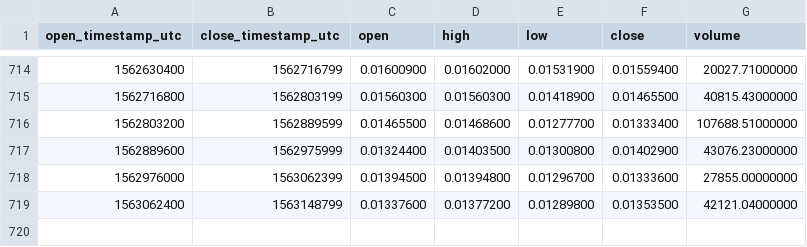
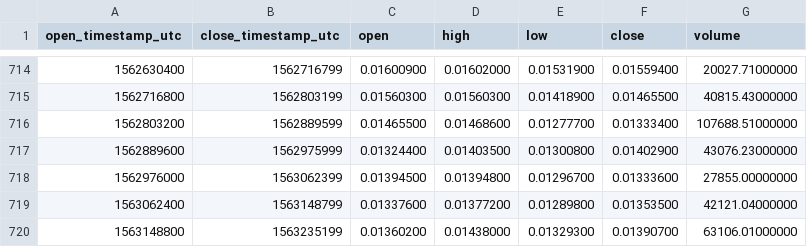
Before and after one commit to cryptobigbro/binance-QTUMETH, a CSV file: binance-QTUMETH-1d.csv, drawn as a sheet; only a part is shown, gaps mark what is left out; the diff names each change by its address in the sheet, - before the commit and + after, or states it on an @@ line.

Commit message:
Update OHLCV data.

```diff
--- a/binance-QTUMETH-1d.csv
+++ b/binance-QTUMETH-1d.csv
+row 720: 1563148800 | 1563235199 | 0.01360200 | 0.01438000 | 0.01329300 | 0.01390700 | 63106.01000000
```
Also changed, not shown: 1 other file.
